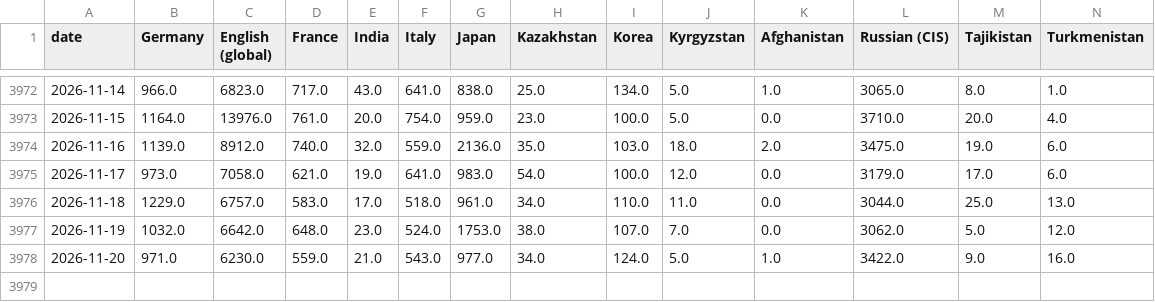
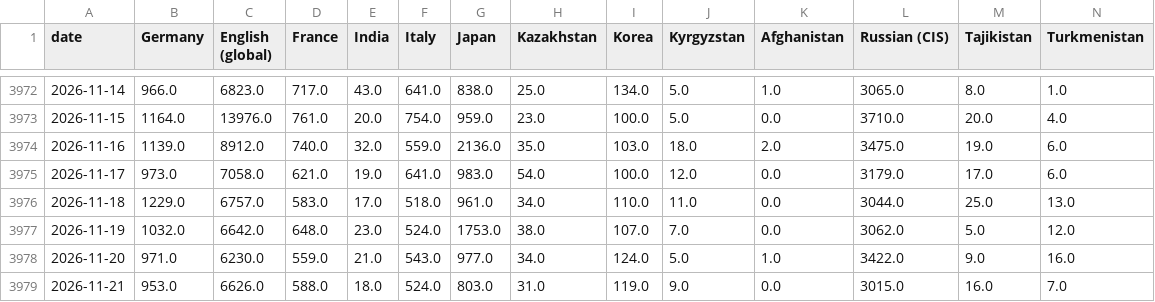
Before and after one commit to ismoiljonmominov8-stack/uzbekistan-tourism-monitor, a CSV file: docs/daily_views_by_market.csv, drawn as a sheet; only a part is shown, gaps mark what is left out; rows hold the shown columns only; the diff names each change by its address in the sheet, - before the commit and + after, or states it on an @@ line.

```diff
--- a/docs/daily_views_by_market.csv
+++ b/docs/daily_views_by_market.csv
+row 3979: 2026-11-21 | 953.0 | 6626.0 | 588.0 | 18.0 | 524.0 | 803.0 | 31.0 | 119.0 | 9.0 | 0.0 | 3015.0 | 16.0 | 7.0
```
Also changed, not shown: data/event_effects.csv, data/predictions.csv, 9 other files.
